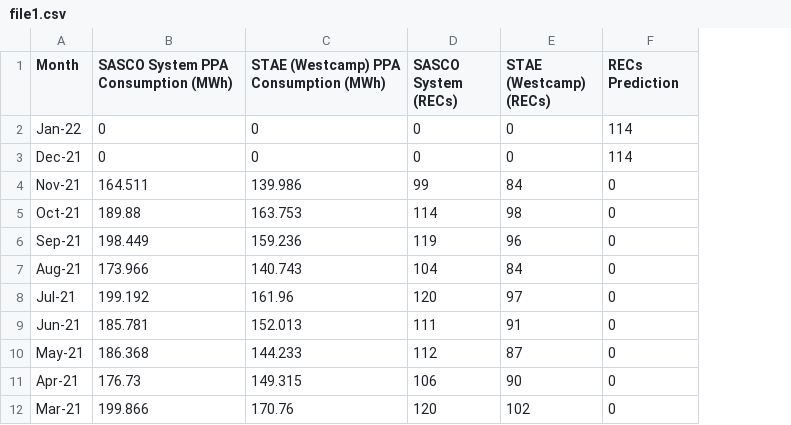
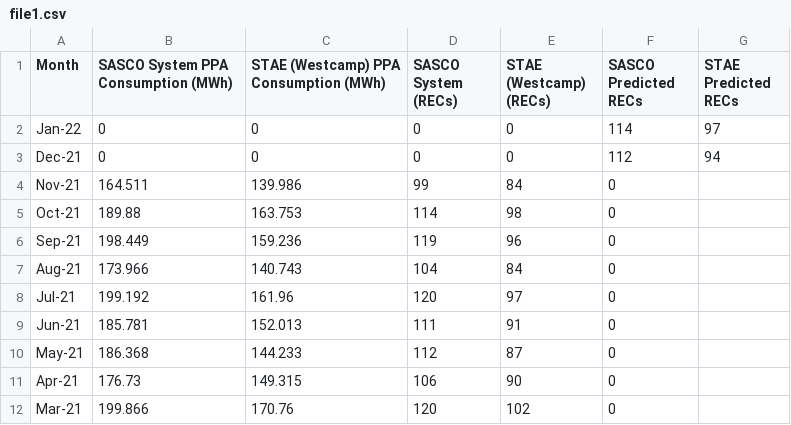
Before and after one commit to nbhogal/graf, a CSV file: file1.csv, drawn as a sheet; the diff names each change by its address in the sheet, - before the commit and + after, or states it on an @@ line.

Commit message:
Add files via upload

```diff
--- a/file1.csv
+++ b/file1.csv
+column G (STAE Predicted RECs), rows 2-3: 97 | 94
-F1: RECs Prediction
+F1: SASCO Predicted RECs
-F3 (SASCO Predicted RECs): 114
+F3 (SASCO Predicted RECs): 112
```
